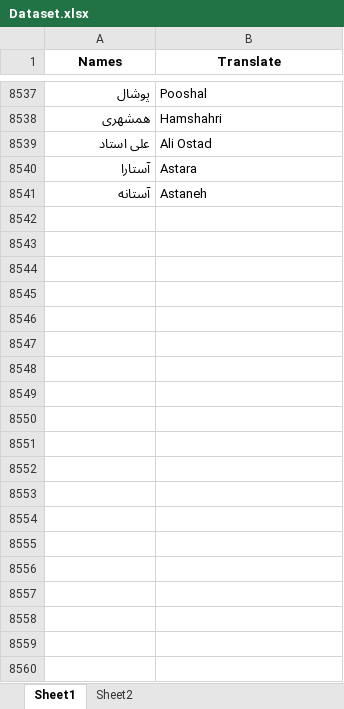
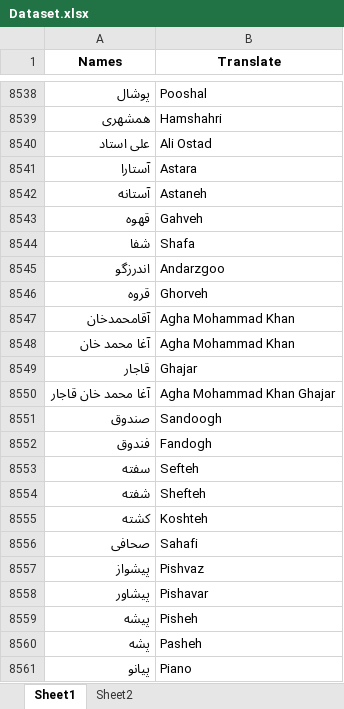
Before and after one commit to navidbasseri/FarsiNames2English, an Excel workbook: Dataset.xlsx, sheet Sheet1, drawn as a sheet; only a part is shown, gaps mark what is left out; values as stored, in another font and other column widths than the file's, no borders; the diff covers the shown part only; the diff names each change by its address in the sheet, - before the commit and + after, or states it on an @@ line.

```diff
--- a/Dataset.xlsx (sheet Sheet1)
+++ b/Dataset.xlsx (sheet Sheet1)
+row 8543: قهوه | Gahveh
+row 8544: شفا | Shafa
+row 8545: اندرزگو | Andarzgoo
+row 8546: قروه | Ghorveh
+row 8547: آقامحمدخان | Agha Mohammad Khan
+row 8548: آغا محمد خان | Agha Mohammad Khan
+row 8549: قاجار | Ghajar
+row 8550: آغا محمد خان قاجار | Agha Mohammad Khan Ghajar
+row 8551: صندوق | Sandoogh
+row 8552: فندوق | Fandogh
+row 8553: سفته | Sefteh
+row 8554: شفته | Shefteh
+row 8555: کشته | Koshteh
+row 8556: صحافی | Sahafi
+row 8557: پیشواز | Pishvaz
+row 8558: پیشاور | Pishavar
+row 8559: پیشه | Pisheh
+row 8560: پشه | Pasheh
+row 8561: پیانو | Piano
```
Also changed, not shown: 16 added rows elsewhere in this sheet, 1 other file.
